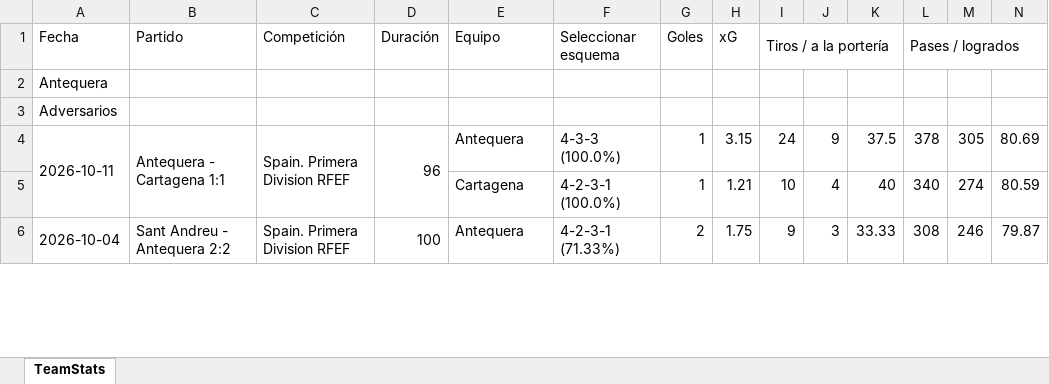
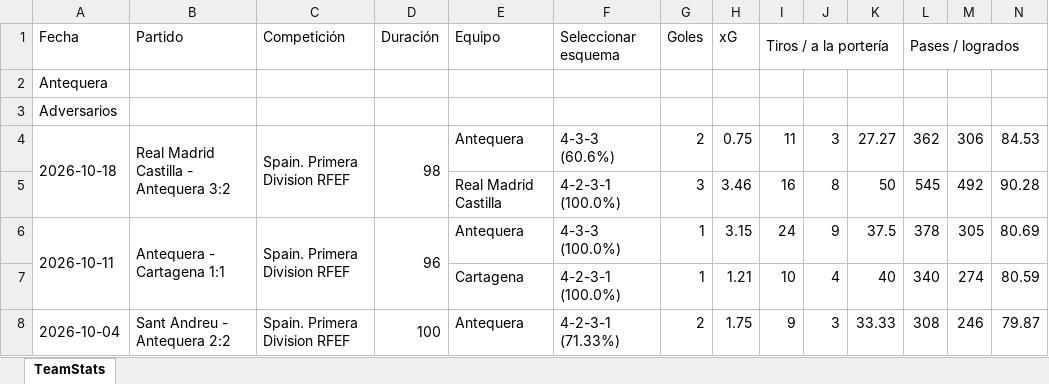
Before and after one commit to vceazurita-ship-it/Real-Madrid-Castilla-26-27, an Excel workbook: public/data/wys/Team Stats Antequera.xlsx, sheet TeamStats, drawn as a sheet; only a part is shown; values as stored, in another font and other column widths than the file's, no borders; rows hold the shown columns only; the diff names each change by its address in the sheet, - before the commit and + after, or states it on an @@ line.

```diff
--- a/public/data/wys/Team Stats Antequera.xlsx (sheet TeamStats)
+++ b/public/data/wys/Team Stats Antequera.xlsx (sheet TeamStats)
+row 4: 2026-10-18 | Real Madrid Castilla - Antequera 3:2 | Spain. Primera Division RFEF | 98 | Antequera | 4-3-3 (60.6%) | 2 | 0.75 | 11 | 3 | 27.27 | 362 | 306 | 84.53
+row 5:  |  |  |  | Real Madrid Castilla | 4-2-3-1 (100.0%) | 3 | 3.46 | 16 | 8 | 50 | 545 | 492 | 90.28
```
Also changed, not shown: public/data/wys/Player Stats 2.xlsx, public/data/wys/Player Stats 3.xlsx, 21 other files.
